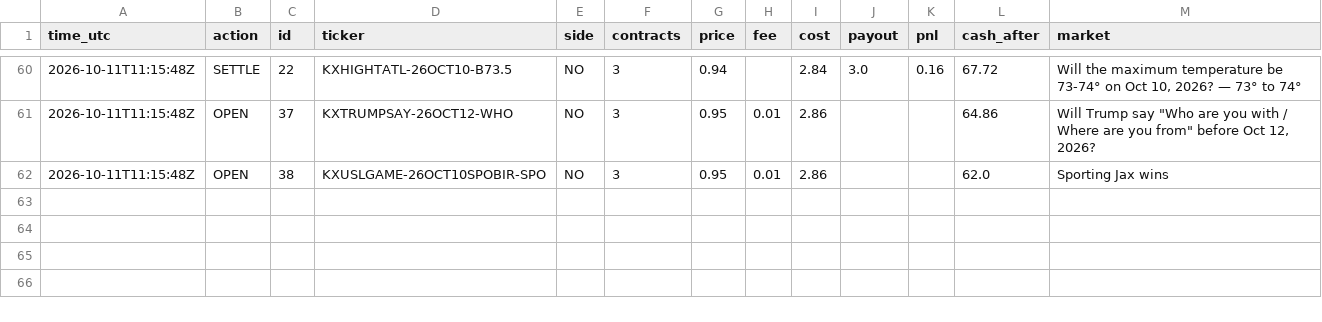
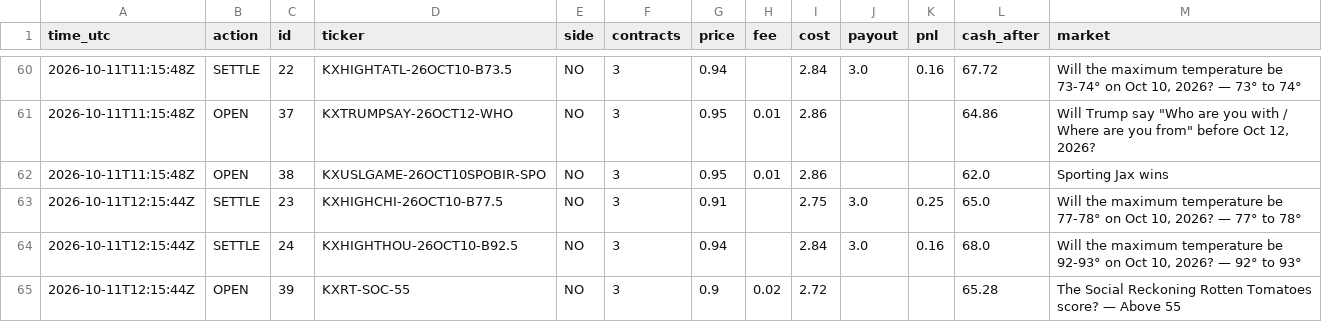
Before and after one commit to xne0nlight/kalshi-paper-bot, a CSV file: state/trade_log.csv, drawn as a sheet; only a part is shown, gaps mark what is left out.

```diff
--- a/state/trade_log.csv
+++ b/state/trade_log.csv
@@ -62 +62,4 @@ time_utc,action,id,ticker,side,contracts,price,fee,cost,payout,pnl,cash_after,ma
 2026-10-11T11:15:48Z,OPEN,38,KXUSLGAME-26OCT10SPOBIR-SPO,NO,3,0.95,0.01,2.86,,,62.0,Sporting Jax wins
+2026-10-11T12:15:44Z,SETTLE,23,KXHIGHCHI-26OCT10-B77.5,NO,3,0.91,,2.75,3.0,0.25,65.0,"Will the maximum temperature be 77-78° on Oct 10, 2026? — 77° to 78°"
+2026-10-11T12:15:44Z,SETTLE,24,KXHIGHTHOU-26OCT10-B92.5,NO,3,0.94,,2.84,3.0,0.16,68.0,"Will the maximum temperature be 92-93° on Oct 10, 2026? — 92° to 93°"
+2026-10-11T12:15:44Z,OPEN,39,KXRT-SOC-55,NO,3,0.9,0.02,2.72,,,65.28,The Social Reckoning Rotten Tomatoes score? — Above 55
```
Also changed, not shown: 3 other files.
